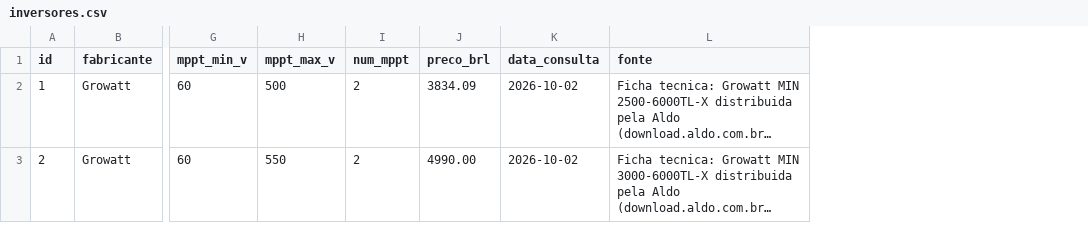
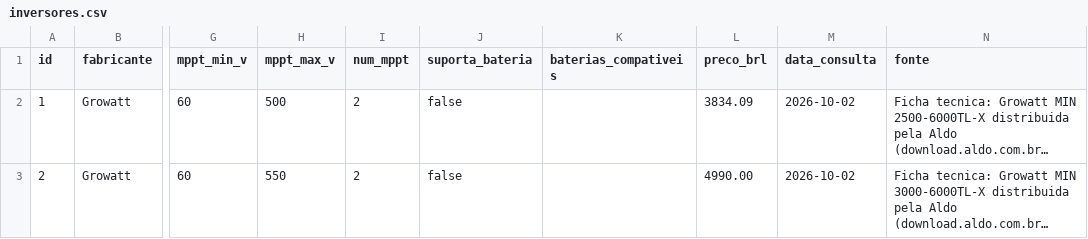
Before and after one commit to victorfreire7/cadastro-energia-casa, a CSV file: backend/data/inversores.csv, drawn as a sheet; only a part is shown, gaps mark what is left out; long unchanged cells end in …; the diff covers the shown part only; the diff names each change by its address in the sheet, - before the commit and + after, or states it on an @@ line.

```diff
--- a/backend/data/inversores.csv
+++ b/backend/data/inversores.csv
+column J (suporta_bateria), rows 2-3: false | false
+column K (baterias_compativeis), empty
```
Also changed, not shown: 1 added row and 1 edited cell elsewhere in this file, 11 other files.
